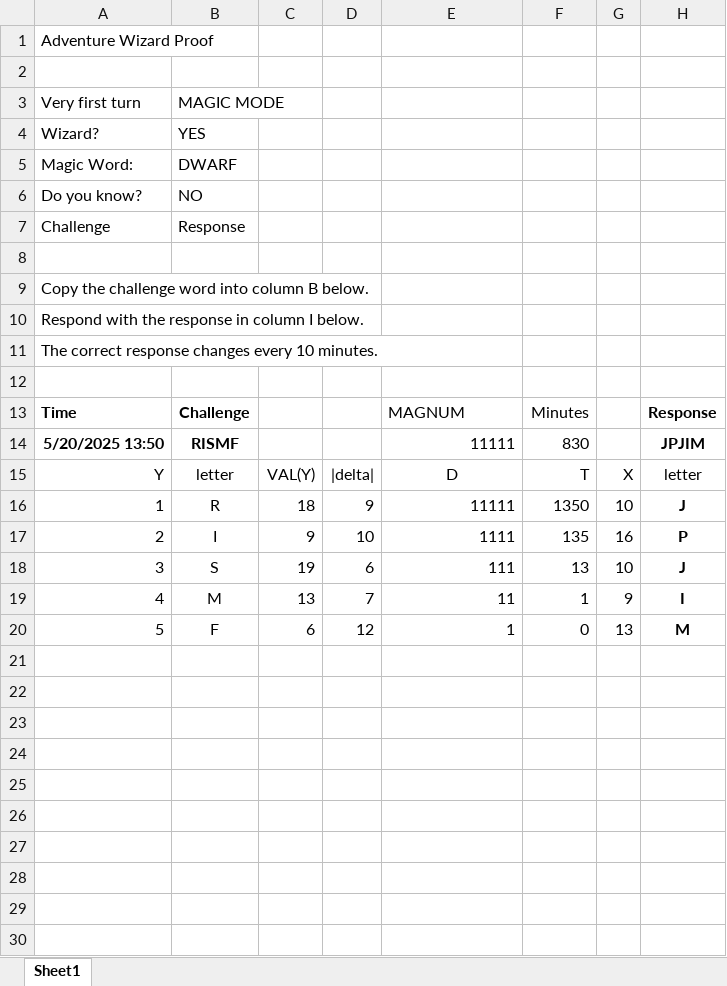
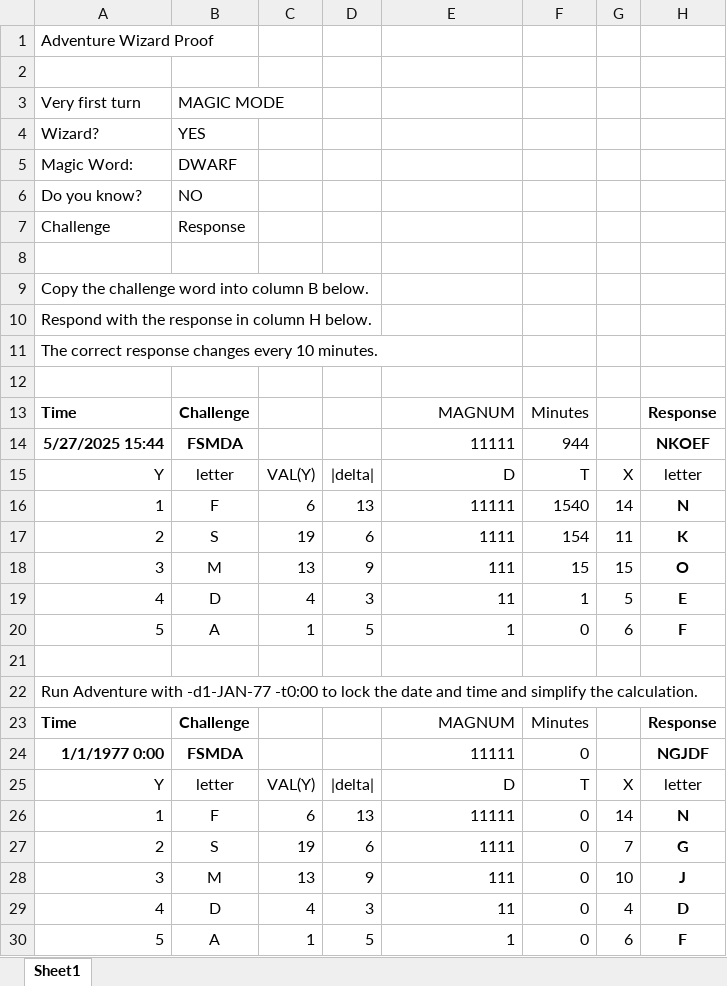
Before and after one commit to aidtopia/fortran-adventure, an Excel workbook: tools/wizard.xlsx, sheet Sheet1, drawn as a sheet; values as stored, in another font and other column widths than the file's, no borders; removed rows and columns are numbered as before the commit, all else as after; the diff names each change by its address in the sheet, - before the commit and + after, or states it on an @@ line.

Commit message:
Added command line options to control compatibility hacks.
Enabled overrides for the date and the time, which is useful for
bypassing "prime time" hours when the cave is closed, proving you're
a wizard, avoiding Y2K bugs, and getting a reproducible seed for the
random number generator.

Added an option to disable the Y2K hack (which is enabled by default).

Extended the Wizard spreadsheet to show the magic word calculation if
you override the clock to 1977-01-01 00:00.

Added options to get a summary of the options.

```diff
--- a/tools/wizard.xlsx (sheet Sheet1)
+++ b/tools/wizard.xlsx (sheet Sheet1)
-A10: Respond with the response in column I below.
+A10: Respond with the response in column H below.
-E13 alignment: left
+E13 alignment: right
-row 14: 5/20/2025 13:50 | RISMF |  |  | 11111 | 830 |  | JPJIM
+row 14: 5/27/2025 15:44 | FSMDA |  |  | 11111 | 944 |  | NKOEF
-E15 alignment: center
+E15 alignment: right
-row 16: 1 | R | 18 | 9 | 11111 | 1350 | 10 | J
+row 16: 1 | F | 6 | 13 | 11111 | 1540 | 14 | N
+row 17: 2 | S | 19 | 6 | 1111 | 154 | 11 | K
+row 18: 3 | M | 13 | 9 | 111 | 15 | 15 | O
+row 19: 4 | D | 4 | 3 | 11 | 1 | 5 | E
+row 20: 5 | A | 1 | 5 | 1 | 0 | 6 | F
-row 21: 2 | I | 9 | 10 | 1111 | 135 | 16 | P
+row 21: (empty)
+row 22: Run Adventure with -d1-JAN-77 -t0:00 to lock the date and time and simplify the calculation.
+row 23: Time | Challenge |  |  | MAGNUM | Minutes |  | Response
+row 24: 1/1/1977 0:00 | FSMDA |  |  | 11111 | 0 |  | NGJDF
+row 25: Y | letter | VAL(Y) | |delta| | D | T | X | letter
+row 26: 1 | F | 6 | 13 | 11111 | 0 | 14 | N
+row 27: 2 | S | 19 | 6 | 1111 | 0 | 7 | G
-B28: S
+B28: M
-C28: 19
+C28: 13
-D28: 6
+D28: 9
-F28: 13
+F28: 0
-row 19: 4 | M | 13 | 7 | 11 | 1 | 9 | I
+row 29: 4 | D | 4 | 3 | 11 | 0 | 4 | D
-B30: F
+B30: A
-C30: 6
+C30: 1
-D30: 12
+D30: 5
-G30: 13
+G30: 6
-H30: M
+H30: F
```
Also changed, not shown: formulas that keep their value, 1 other file.
